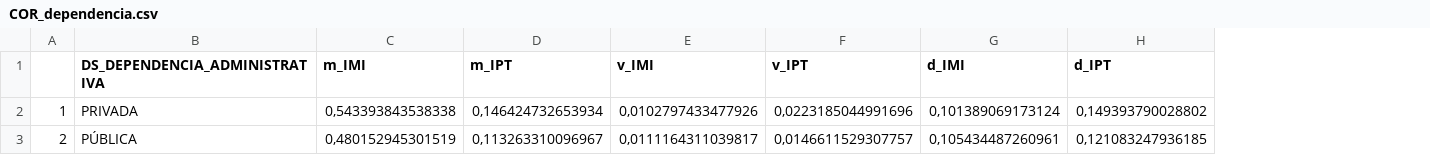
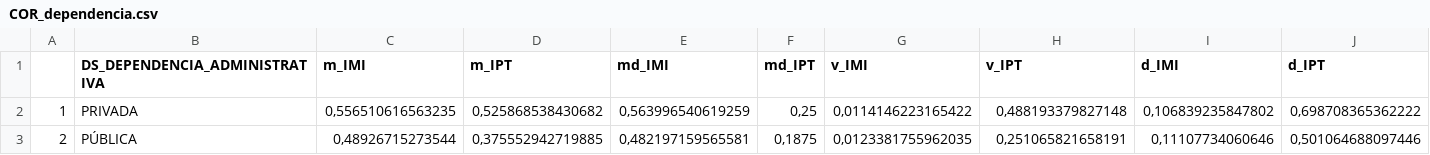
Before and after one commit to Nmuaddib/RGitRep, a CSV file: Tese MIDxPT/Analises/COR_dependencia.csv, drawn as a sheet; only a part is shown; addresses are those after the commit; the diff covers the shown part only; the diff names each change by its address in the sheet, - before the commit and + after, or states it on an @@ line.

```diff
--- a/Tese MIDxPT/Analises/COR_dependencia.csv
+++ b/Tese MIDxPT/Analises/COR_dependencia.csv
+column E (md_IMI), rows 2-3: 0,563996540619259 | 0,482197159565581
+column F (md_IPT), rows 2-3: 0,25 | 0,1875
-C2 (m_IMI): 0,543393843538338
+C2 (m_IMI): 0,556510616563235
-D2 (m_IPT): 0,146424732653934
+D2 (m_IPT): 0,525868538430682
-G2 (v_IMI): 0,0102797433477926
+G2 (v_IMI): 0,0114146223165422
-H2 (v_IPT): 0,0223185044991696
+H2 (v_IPT): 0,488193379827148
-I2 (d_IMI): 0,101389069173124
+I2 (d_IMI): 0,106839235847802
-J2 (d_IPT): 0,149393790028802
+J2 (d_IPT): 0,698708365362222
-C3 (m_IMI): 0,480152945301519
+C3 (m_IMI): 0,48926715273544
-D3 (m_IPT): 0,113263310096967
+D3 (m_IPT): 0,375552942719885
-G3 (v_IMI): 0,0111164311039817
+G3 (v_IMI): 0,0123381755962035
-H3 (v_IPT): 0,0146611529307757
+H3 (v_IPT): 0,251065821658191
-I3 (d_IMI): 0,105434487260961
+I3 (d_IMI): 0,11107734060646
-J3 (d_IPT): 0,121083247936185
+J3 (d_IPT): 0,501064688097446
```
Also changed, not shown: 6 edited cells elsewhere in this file, Tese MIDxPT/Analises/COR_ano.csv, Tese MIDxPT/Analises/COR_area.csv, 14 other files.
